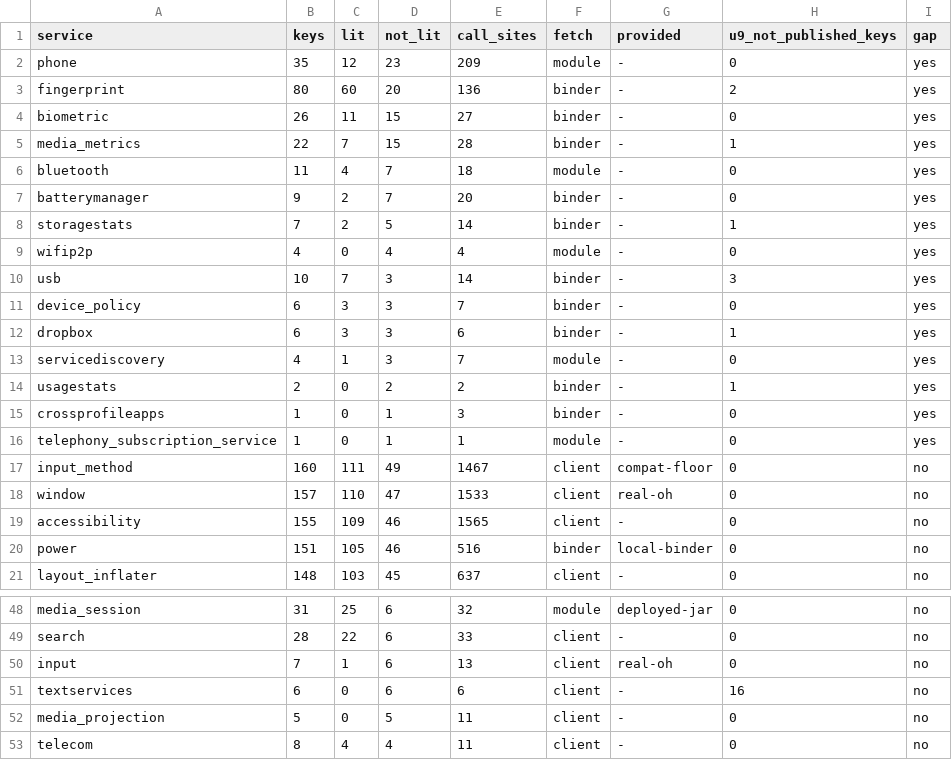
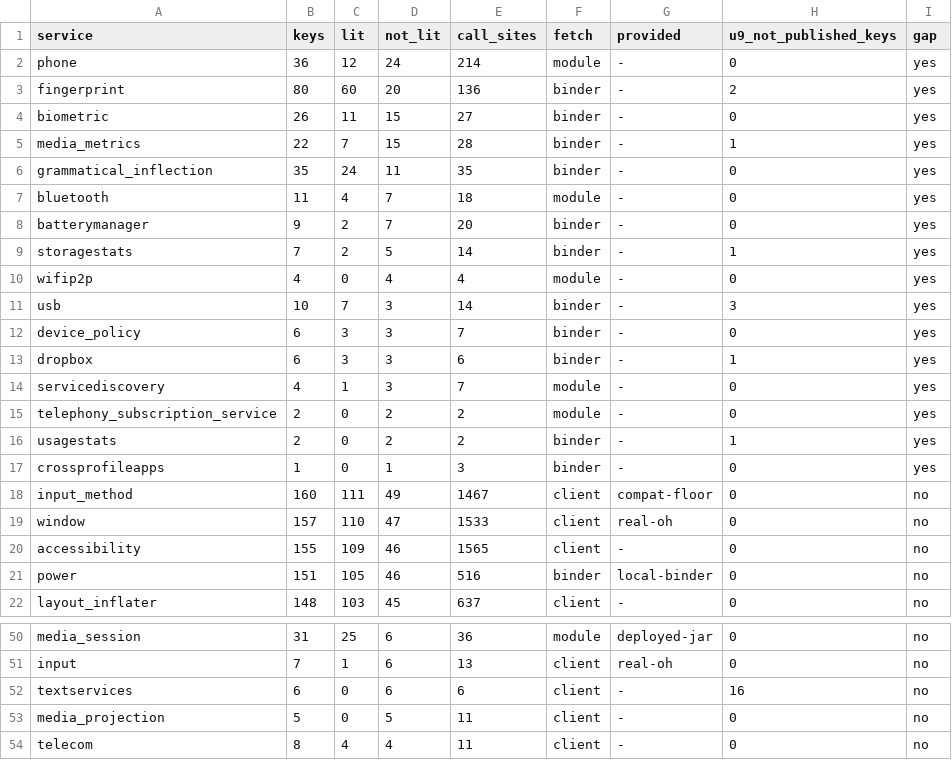
Before and after one commit to a2hlab/westlake-harness, a CSV file: benchmark/2026-10-01-system-service-gap/gap-table.csv, drawn as a sheet; only a part is shown, gaps mark what is left out; removed rows and columns are numbered as before the commit, all else as after; the diff covers the shown part only; the diff names each change by its address in the sheet, - before the commit and + after, or states it on an @@ line.

Commit message:
system-service scan: count getSystemService(Class) for apex-registered managers too, using the deployed framework.jar's own register calls (TelephonyManager -> phone etc.; 167 classes); phone now 36 keys / 12 lit

```diff
--- a/benchmark/2026-10-01-system-service-gap/gap-table.csv
+++ b/benchmark/2026-10-01-system-service-gap/gap-table.csv
-B2 (keys): 35
+B2 (keys): 36
-D2 (not_lit): 23
+D2 (not_lit): 24
-E2 (call_sites): 209
+E2 (call_sites): 214
+row 6: grammatical_inflection | 35 | 24 | 11 | 35 | binder | - | 0 | yes
+row 15: telephony_subscription_service | 2 | 0 | 2 | 2 | module | - | 0 | yes
-row 16: telephony_subscription_service | 1 | 0 | 1 | 1 | module | - | 0 | yes
-E50 (call_sites): 32
+E50 (call_sites): 36
-row 49: search | 28 | 22 | 6 | 33 | client | - | 0 | no
```
Also changed, not shown: 6 added rows, 5 removed rows and 10 edited cells elsewhere in this file, benchmark/2026-10-01-system-service-gap/service-summary.csv, 3 other files.
